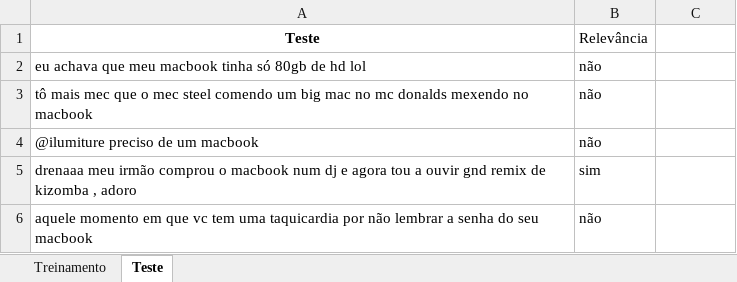
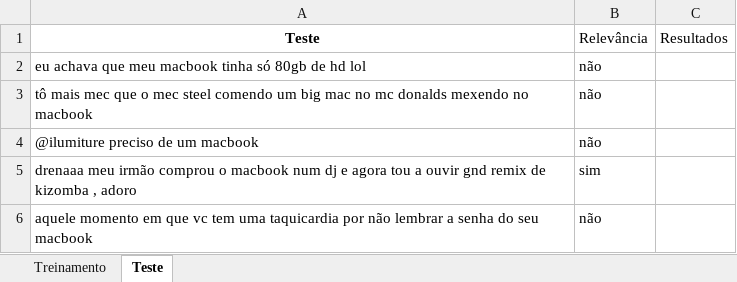
Before and after one commit to TiagoMingossi/CD-Projeto2, an Excel workbook: Macbook.xlsx, sheet Teste, drawn as a sheet; only a part is shown; values as stored, in another font and other column widths than the file's, no borders; the diff names each change by its address in the sheet, - before the commit and + after, or states it on an @@ line.

```diff
--- a/Macbook.xlsx (sheet Teste)
+++ b/Macbook.xlsx (sheet Teste)
-C1: (empty)
+C1: Resultados
```
Also changed, not shown: sheet Treinamento, 1 other file.
